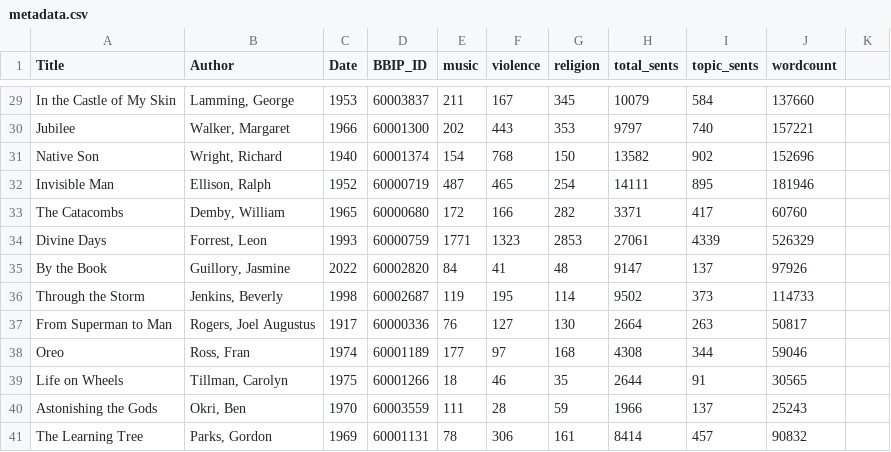
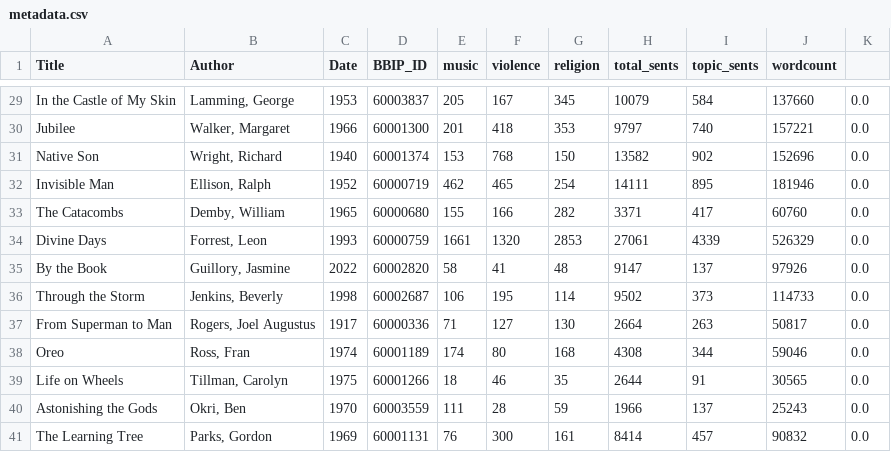
Before and after one commit to ewolfe1/bbip-review, a CSV file: data/metadata.csv, drawn as a sheet; only a part is shown, gaps mark what is left out; the diff covers the shown part only; the diff names each change by its address in the sheet, - before the commit and + after, or states it on an @@ line.

```diff
--- a/data/metadata.csv
+++ b/data/metadata.csv
-E29 (music): 211
+E29 (music): 205
-K29:K41: (empty)
+K29:K41: 0.0
-E30 (music): 202
+E30 (music): 201
-F30 (violence): 443
+F30 (violence): 418
-E31 (music): 154
+E31 (music): 153
-E32 (music): 487
+E32 (music): 462
-E33 (music): 172
+E33 (music): 155
-E34 (music): 1771
+E34 (music): 1661
-F34 (violence): 1323
+F34 (violence): 1320
-E35 (music): 84
+E35 (music): 58
-E36 (music): 119
+E36 (music): 106
-E37 (music): 76
+E37 (music): 71
-E38 (music): 177
+E38 (music): 174
-F38 (violence): 97
+F38 (violence): 80
-E41 (music): 78
+E41 (music): 76
-F41 (violence): 306
+F41 (violence): 300
```
Also changed, not shown: 56 edited cells elsewhere in this file.
